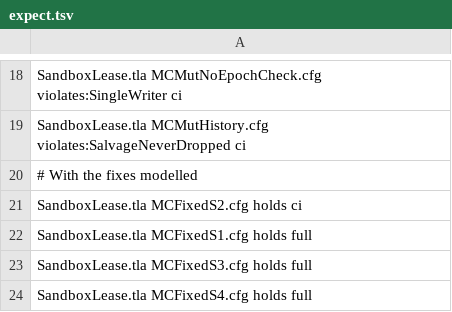
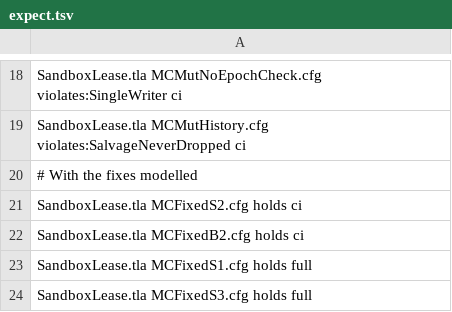
Before and after one commit to by77er/nest, a TSV file: verification/tla/sandbox-lease/expect.tsv, drawn as a sheet; only a part is shown, gaps mark what is left out; the shorter side is filled out with more unchanged rows.

```diff
--- a/verification/tla/sandbox-lease/expect.tsv
+++ b/verification/tla/sandbox-lease/expect.tsv
@@ -21,2 +21,3 @@ SandboxLease.tla MCMutHistory.cfg violates:SalvageNeverDropped ci
 SandboxLease.tla MCFixedS2.cfg holds ci
+SandboxLease.tla MCFixedB2.cfg holds ci
 SandboxLease.tla MCFixedS1.cfg holds full
```
Also changed, not shown: 9 other files.
